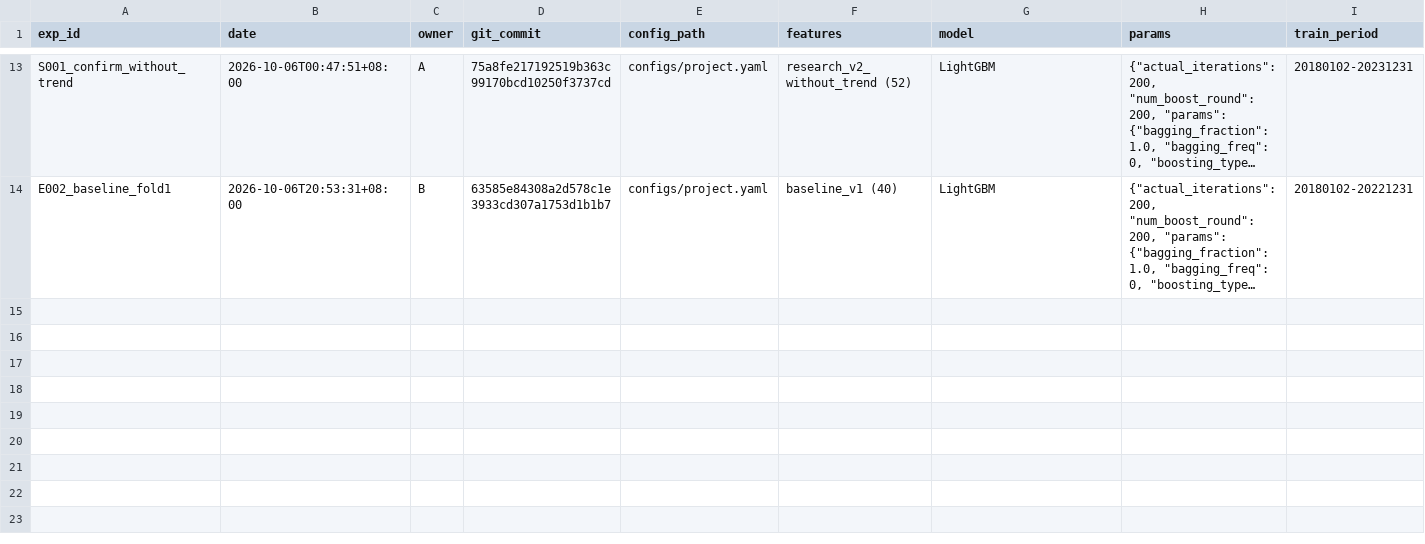
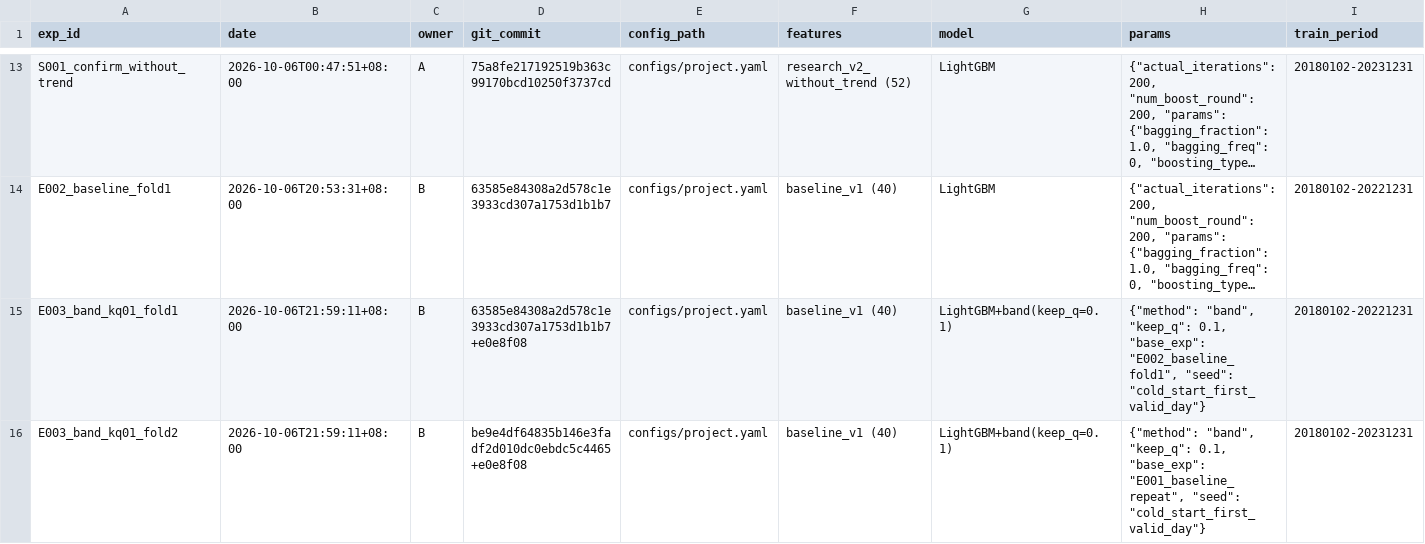
Before and after one commit to xxawa66/fintech, a CSV file: experiments/experiment_log.csv, drawn as a sheet; only a part is shown, gaps mark what is left out; long unchanged cells end in …; rows hold the shown columns only; the diff names each change by its address in the sheet, - before the commit and + after, or states it on an @@ line.

Commit message:
feat(evaluation): lock keep_q=0.1 and register E003 band experiments
- generate two-fold band-encoded validation predictions (valid_band_kq01.csv),
  rescored from file with zero diff vs official scorer
- append E003_band_kq01_fold1 (final 0.331148, +0.210487) and
  E003_band_kq01_fold2 (final 0.349178, +0.151661) to experiment_log.csv
- fix scan_bands docstring: keep_q=1.0 selfcheck degenerates to identity
  transform (delta~1e-9), not "only top-ranked stock stays"
- docs: mark keep_q=0.1 locked; test-period recursion seed still pending

```diff
--- a/experiments/experiment_log.csv
+++ b/experiments/experiment_log.csv
+row 15: E003_band_kq01_fold1 | 2026-10-06T21:59:11+08:00 | B | 63585e84308a2d578c1e3933cd307a1753d1b1b7+e0e8f08 | configs/project.yaml | baseline_v1 (40) | LightGBM+band(keep_q=0.1) | {"method": "band", "keep_q": 0.1, "base_exp": "E002_baseline_fold1", "seed": "cold_start_first_valid_day"} | 20180102-20221231
+row 16: E003_band_kq01_fold2 | 2026-10-06T21:59:11+08:00 | B | be9e4df64835b146e3fadf2d010dc0ebdc5c4465+e0e8f08 | configs/project.yaml | baseline_v1 (40) | LightGBM+band(keep_q=0.1) | {"method": "band", "keep_q": 0.1, "base_exp": "E001_baseline_repeat", "seed": "cold_start_first_valid_day"} | 20180102-20231231
```
Also changed, not shown: 3 other files.
